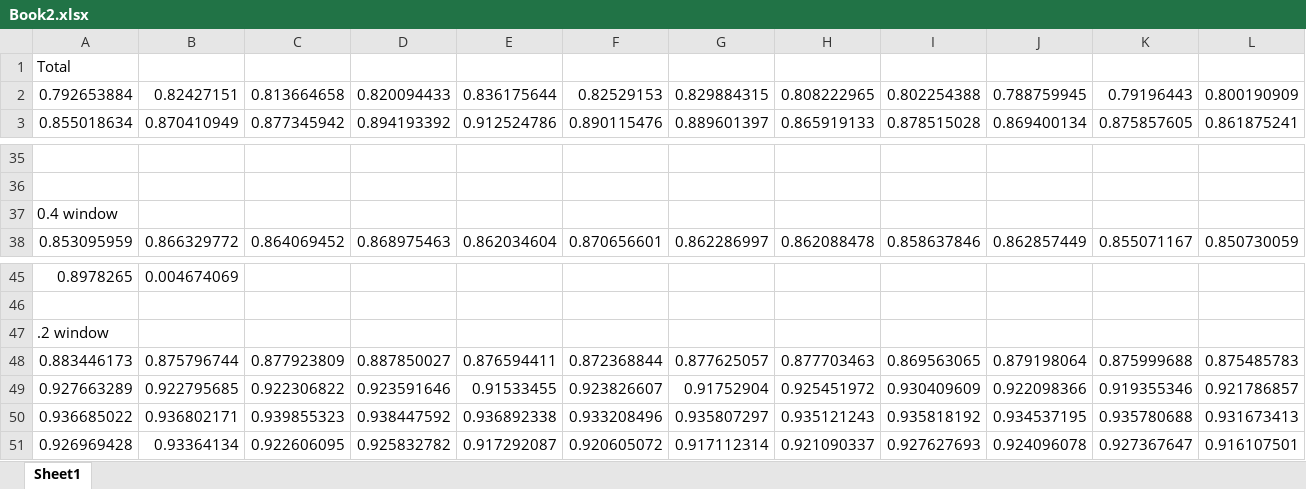
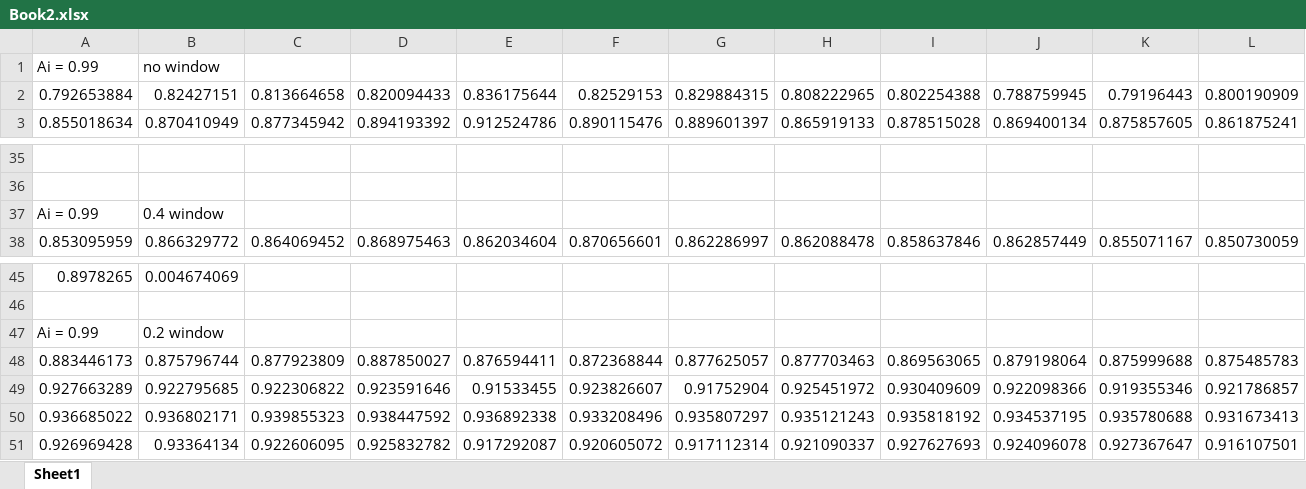
Before and after one commit to evanhenke/MonteCarloMonopoly, an Excel workbook: Book2.xlsx, sheet Sheet1, drawn as a sheet; only a part is shown, gaps mark what is left out; values as stored, in another font and other column widths than the file's, no borders; removed rows and columns are numbered as before the commit, all else as after; rows hold the shown columns only; the diff covers the shown part only; the diff names each change by its address in the sheet, - before the commit and + after, or states it on an @@ line.

```diff
--- a/Book2.xlsx (sheet Sheet1)
+++ b/Book2.xlsx (sheet Sheet1)
-row 1: Total
+row 1: Ai = 0.99 | no window
-row 37: 0.4 window
+row 37: Ai = 0.99 | 0.4 window
-row 47: .2 window
+row 47: Ai = 0.99 | 0.2 window
```
Also changed, not shown: 28 added rows elsewhere in this sheet, 15 other files.
